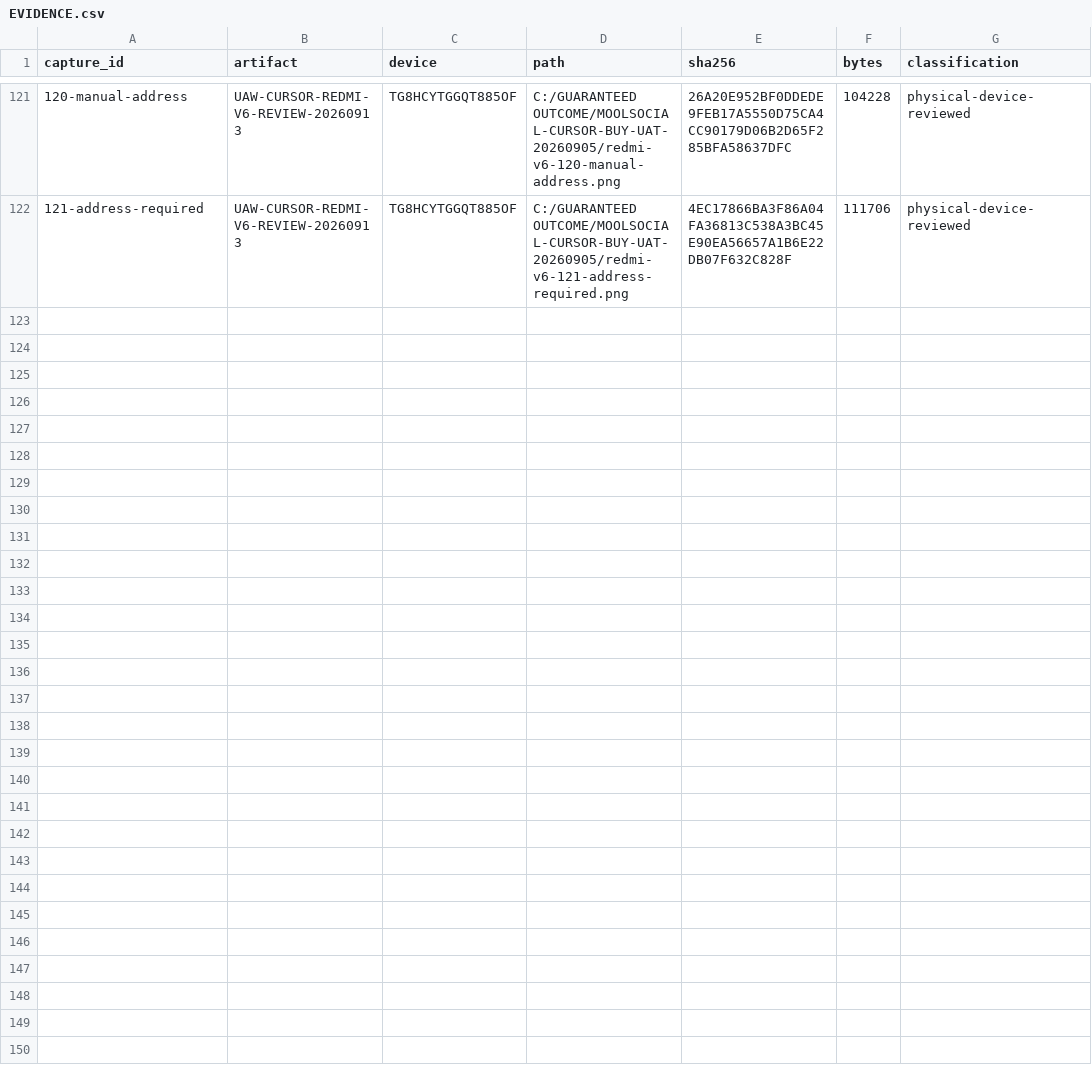
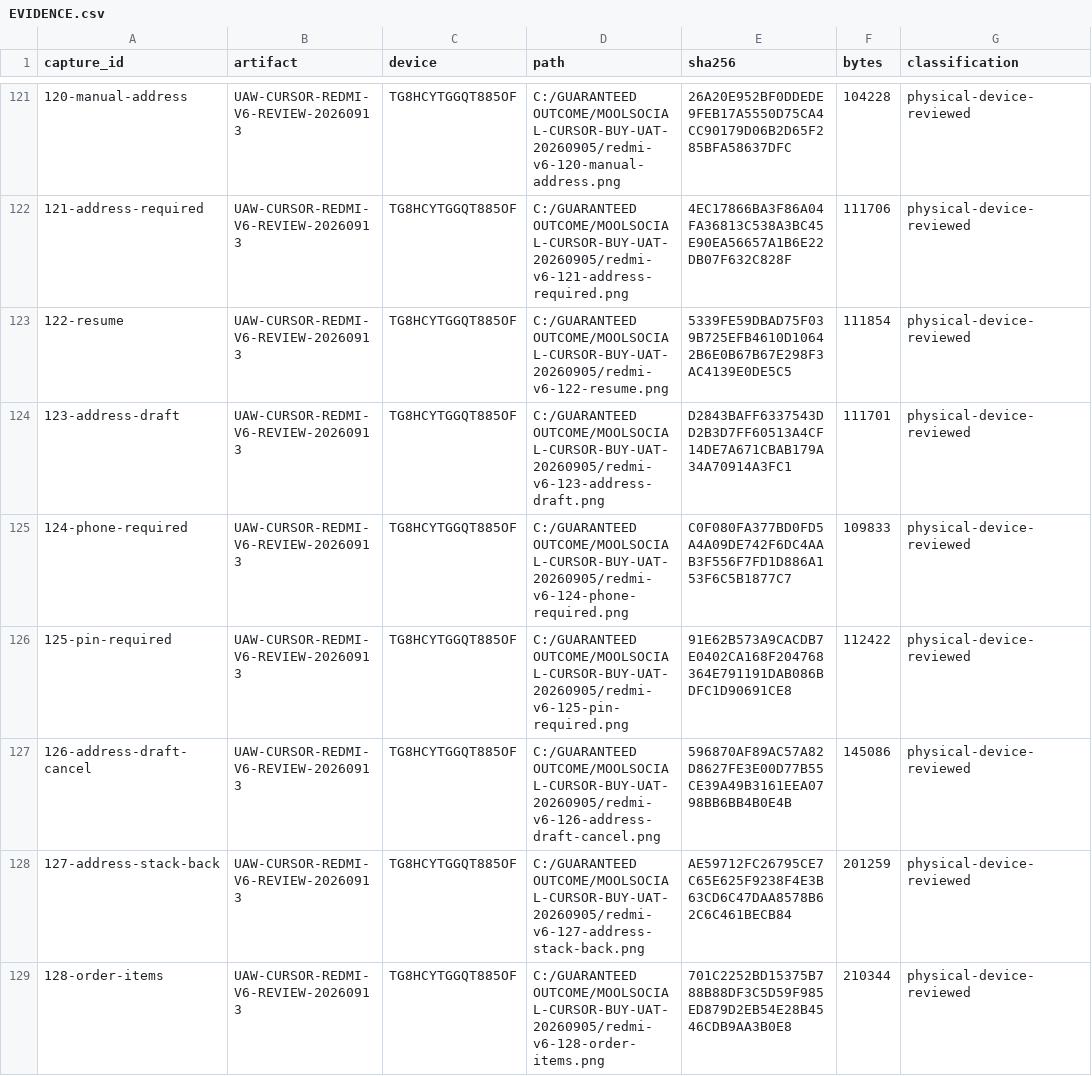
Before and after one commit to Supermanditech/MOOLSOCIAL-PRODUCTION, a CSV file: docs/quality/cursor-redmi-v6-audit-20260913/EVIDENCE.csv, drawn as a sheet; only a part is shown, gaps mark what is left out; the diff covers the shown part only.

Commit message:
ui(redmi-v6-audit-20260913): record invoice navigation and remaining coverage

```diff
--- a/docs/quality/cursor-redmi-v6-audit-20260913/EVIDENCE.csv
+++ b/docs/quality/cursor-redmi-v6-audit-20260913/EVIDENCE.csv
@@ -122 +122,8 @@
 "121-address-required","UAW-CURSOR-REDMI-V6-REVIEW-20260913","TG8HCYTGGQT885OF","C:/GUARANTEED OUTCOME/MOOLSOCIAL-CURSOR-BUY-UAT-20260905/redmi-v6-121-address-required.png","4EC17866BA3F86A04FA36813C538A3BC45E90EA56657A1B6E22DB07F632C828F","111706","physical-device-reviewed"
+"122-resume","UAW-CURSOR-REDMI-V6-REVIEW-20260913","TG8HCYTGGQT885OF","C:/GUARANTEED OUTCOME/MOOLSOCIAL-CURSOR-BUY-UAT-20260905/redmi-v6-122-resume.png","5339FE59DBAD75F039B725EFB4610D10642B6E0B67B67E298F3AC4139E0DE5C5","111854","physical-device-reviewed"
+"123-address-draft","UAW-CURSOR-REDMI-V6-REVIEW-20260913","TG8HCYTGGQT885OF","C:/GUARANTEED OUTCOME/MOOLSOCIAL-CURSOR-BUY-UAT-20260905/redmi-v6-123-address-draft.png","D2843BAFF6337543DD2B3D7FF60513A4CF14DE7A671CBAB179A34A70914A3FC1","111701","physical-device-reviewed"
+"124-phone-required","UAW-CURSOR-REDMI-V6-REVIEW-20260913","TG8HCYTGGQT885OF","C:/GUARANTEED OUTCOME/MOOLSOCIAL-CURSOR-BUY-UAT-20260905/redmi-v6-124-phone-required.png","C0F080FA377BD0FD5A4A09DE742F6DC4AAB3F556F7FD1D886A153F6C5B1877C7","109833","physical-device-reviewed"
+"125-pin-required","UAW-CURSOR-REDMI-V6-REVIEW-20260913","TG8HCYTGGQT885OF","C:/GUARANTEED OUTCOME/MOOLSOCIAL-CURSOR-BUY-UAT-20260905/redmi-v6-125-pin-required.png","91E62B573A9CACDB7E0402CA168F204768364E791191DAB086BDFC1D90691CE8","112422","physical-device-reviewed"
+"126-address-draft-cancel","UAW-CURSOR-REDMI-V6-REVIEW-20260913","TG8HCYTGGQT885OF","C:/GUARANTEED OUTCOME/MOOLSOCIAL-CURSOR-BUY-UAT-20260905/redmi-v6-126-address-draft-cancel.png","596870AF89AC57A82D8627FE3E00D77B55CE39A49B3161EEA0798BB6BB4B0E4B","145086","physical-device-reviewed"
+"127-address-stack-back","UAW-CURSOR-REDMI-V6-REVIEW-20260913","TG8HCYTGGQT885OF","C:/GUARANTEED OUTCOME/MOOLSOCIAL-CURSOR-BUY-UAT-20260905/redmi-v6-127-address-stack-back.png","AE59712FC26795CE7C65E625F9238F4E3B63CD6C47DAA8578B62C6C461BECB84","201259","physical-device-reviewed"
+"128-order-items","UAW-CURSOR-REDMI-V6-REVIEW-20260913","TG8HCYTGGQT885OF","C:/GUARANTEED OUTCOME/MOOLSOCIAL-CURSOR-BUY-UAT-20260905/redmi-v6-128-order-items.png","701C2252BD15375B788B88DF3C5D59F985ED879D2EB54E28B4546CDB9AA3B0E8","210344","physical-device-reviewed"
```
Also changed, not shown: 7 added rows elsewhere in this file, docs/quality/cursor-redmi-v6-audit-20260913/JOURNEYS.csv, docs/quality/cursor-redmi-v6-audit-20260913/PUBLIC-DATA.csv, 1 other file.
